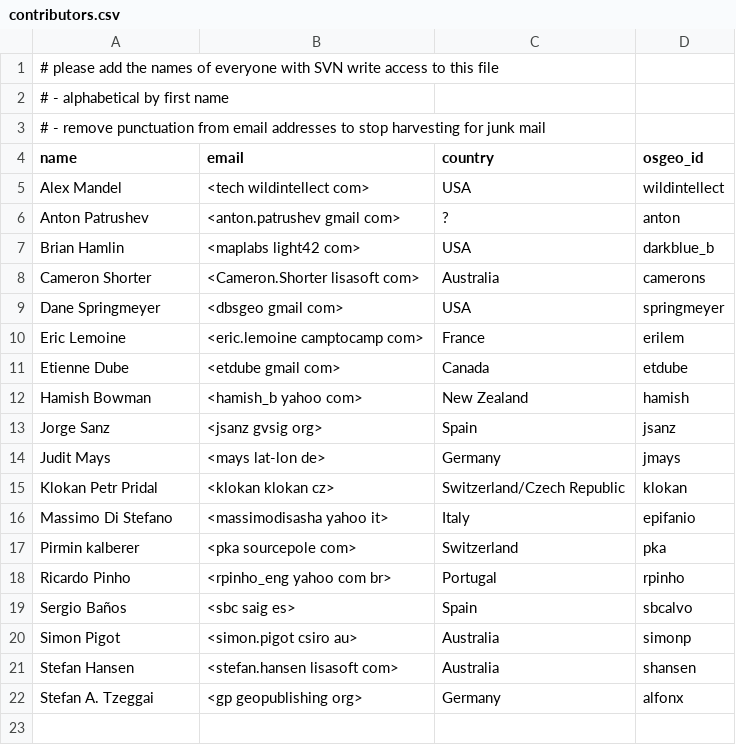
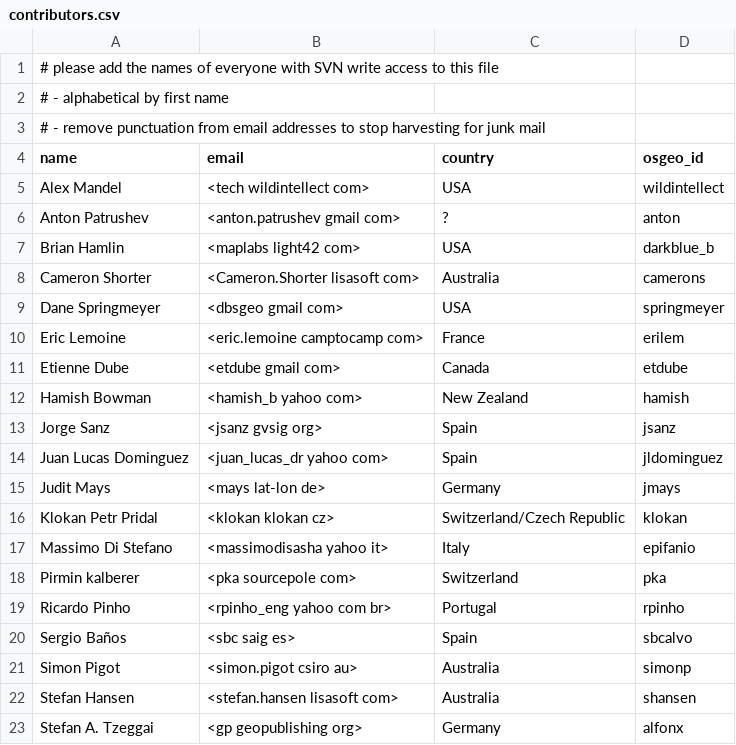
Before and after one commit to ycheng1947/osgeolive-git-mirror, a CSV file: livedvd/gisvm/trunk/contributors.csv, drawn as a sheet; the diff names each change by its address in the sheet, - before the commit and + after, or states it on an @@ line.

Commit message:
Contribution: 'Unofficial gvSIG Mobile for Linux' (beta)

```diff
--- a/livedvd/gisvm/trunk/contributors.csv
+++ b/livedvd/gisvm/trunk/contributors.csv
+row 14: Juan Lucas Dominguez | <juan_lucas_dr yahoo com> | Spain | jldominguez
```
